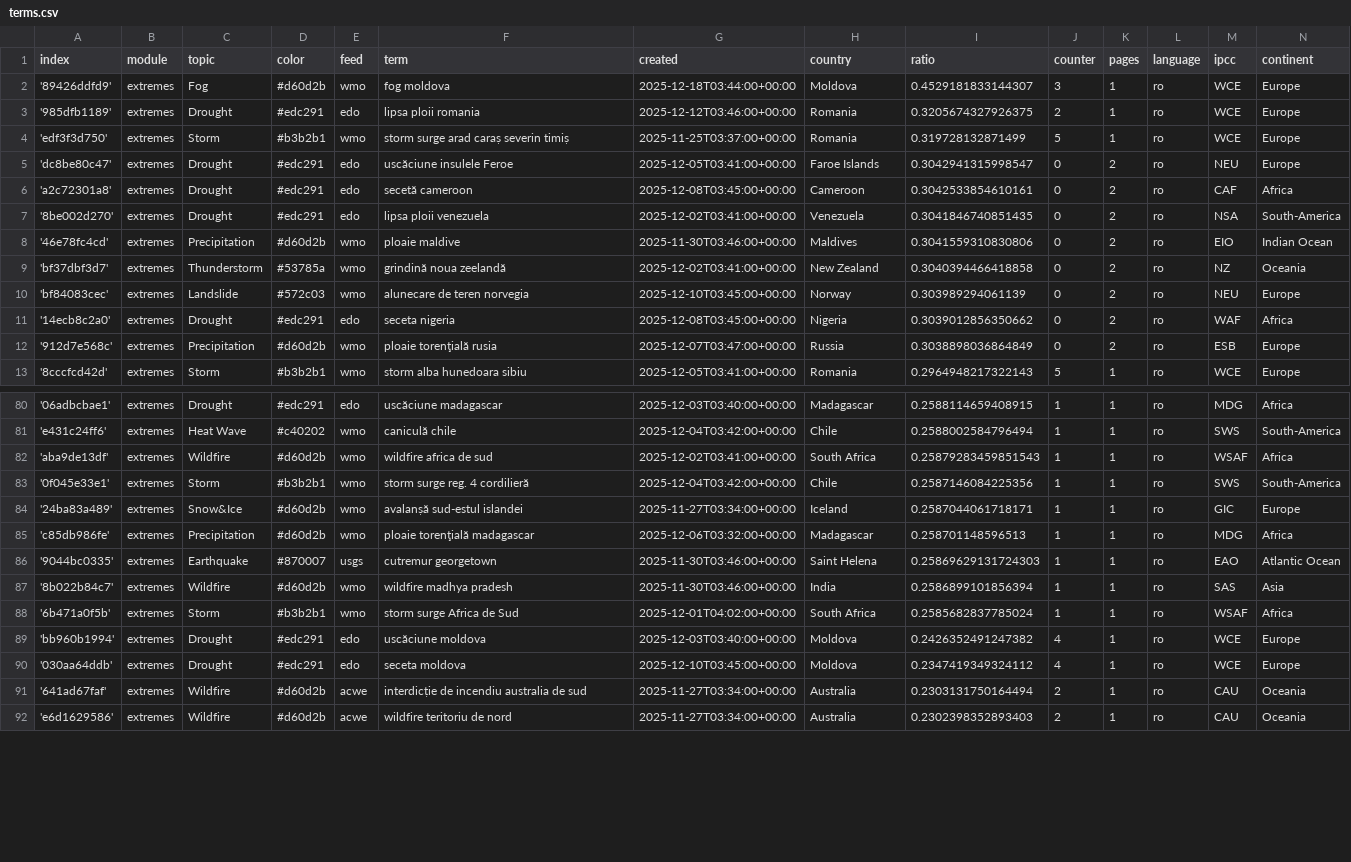
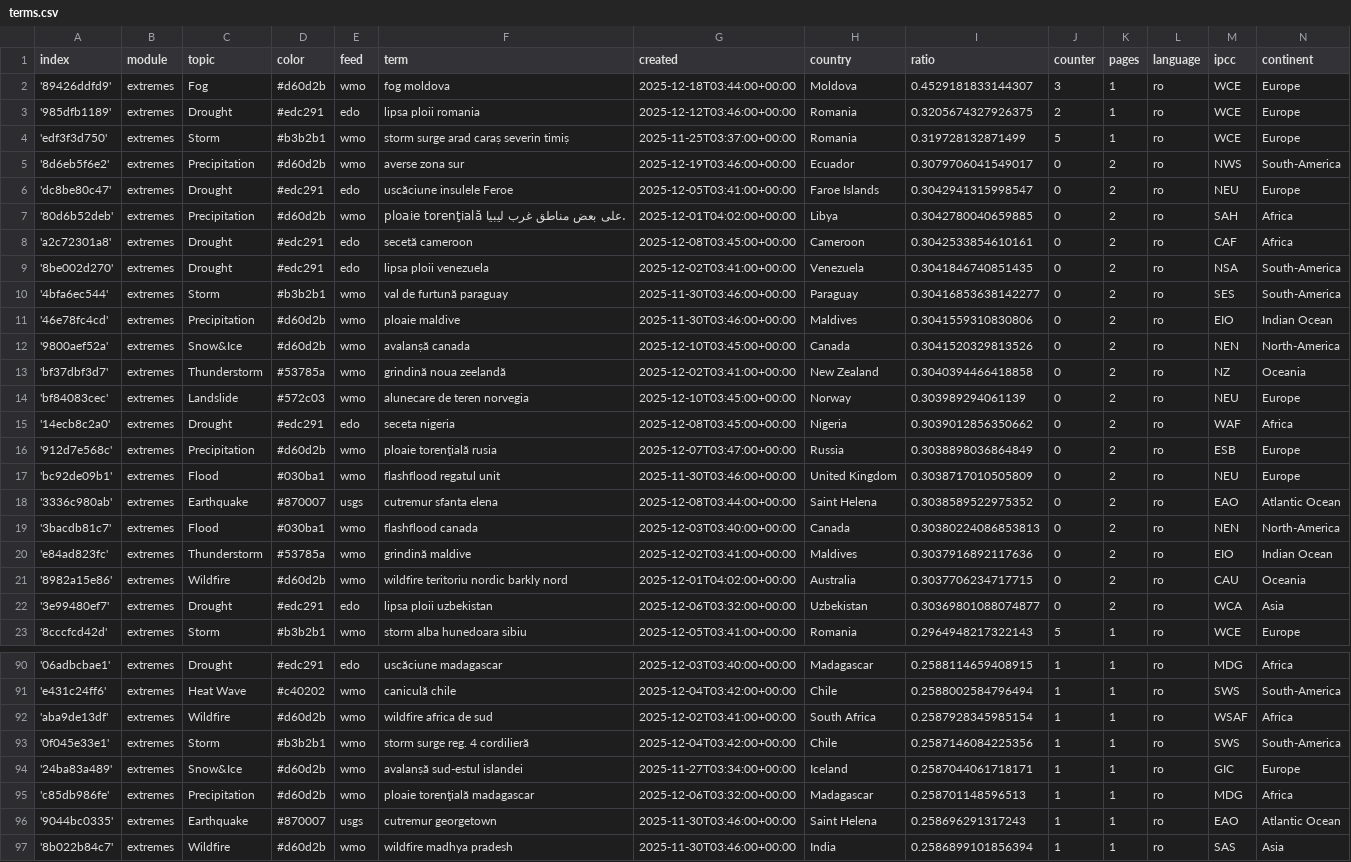
Before and after one commit to TinoH91news/romanianExtremes, a CSV file: terms.csv, drawn as a sheet; only a part is shown, gaps mark what is left out; the shorter side is filled out with more unchanged rows; the diff covers the shown part only.

Commit message:
Commit from GitHub Actions (import:0.0)

```diff
--- a/terms.csv
+++ b/terms.csv
@@ -4,6 +4,10 @@ index,module,topic,color,feed,term,created,country,ratio,counter,pages,language,
 'edf3f3d750',extremes,Storm,#b3b2b1,wmo,storm surge arad caraș severin timiș,2025-11-25T03:37:00+00:00,Romania,0.319728132871499,5,1,ro,WCE,Europe
+'8d6eb5f6e2',extremes,Precipitation,#d60d2b,wmo,averse zona sur,2025-12-19T03:46:00+00:00,Ecuador,0.3079706041549017,0,2,ro,NWS,South-America
 'dc8be80c47',extremes,Drought,#edc291,edo,uscăciune insulele Feroe,2025-12-05T03:41:00+00:00,Faroe Islands,0.3042941315998547,0,2,ro,NEU,Europe
+'80d6b52deb',extremes,Precipitation,#d60d2b,wmo,ploaie torenţială على بعض مناطق غرب ليبيا.,2025-12-01T04:02:00+00:00,Libya,0.3042780040659885,0,2,ro,SAH,Africa
 'a2c72301a8',extremes,Drought,#edc291,edo,secetă cameroon,2025-12-08T03:45:00+00:00,Cameroon,0.3042533854610161,0,2,ro,CAF,Africa
 '8be002d270',extremes,Drought,#edc291,edo,lipsa ploii venezuela,2025-12-02T03:41:00+00:00,Venezuela,0.3041846740851435,0,2,ro,NSA,South-America
+'4bfa6ec544',extremes,Storm,#b3b2b1,wmo,val de furtună paraguay,2025-11-30T03:46:00+00:00,Paraguay,0.30416853638142277,0,2,ro,SES,South-America
 '46e78fc4cd',extremes,Precipitation,#d60d2b,wmo,ploaie maldive,2025-11-30T03:46:00+00:00,Maldives,0.3041559310830806,0,2,ro,EIO,Indian Ocean
+'9800aef52a',extremes,Snow&Ice,#d60d2b,wmo,avalanșă canada,2025-12-10T03:45:00+00:00,Canada,0.3041520329813526,0,2,ro,NEN,North-America
 'bf37dbf3d7',extremes,Thunderstorm,#53785a,wmo,grindină noua zeelandă,2025-12-02T03:41:00+00:00,New Zealand,0.3040394466418858,0,2,ro,NZ,Oceania
@@ -12,2 +16,8 @@ index,module,topic,color,feed,term,created,country,ratio,counter,pages,language,
 '912d7e568c',extremes,Precipitation,#d60d2b,wmo,ploaie torenţială rusia,2025-12-07T03:47:00+00:00,Russia,0.3038898036864849,0,2,ro,ESB,Europe
+'bc92de09b1',extremes,Flood,#030ba1,wmo,flashflood regatul unit,2025-11-30T03:46:00+00:00,United Kingdom,0.3038717010505809,0,2,ro,NEU,Europe
+'3336c980ab',extremes,Earthquake,#870007,usgs,cutremur sfanta elena,2025-12-08T03:44:00+00:00,Saint Helena,0.3038589522975352,0,2,ro,EAO,Atlantic Ocean
+'3bacdb81c7',extremes,Flood,#030ba1,wmo,flashflood canada,2025-12-03T03:40:00+00:00,Canada,0.30380224086853813,0,2,ro,NEN,North-America
+'e84ad823fc',extremes,Thunderstorm,#53785a,wmo,grindină maldive,2025-12-02T03:41:00+00:00,Maldives,0.3037916892117636,0,2,ro,EIO,Indian Ocean
+'8982a15e86',extremes,Wildfire,#d60d2b,wmo,wildfire teritoriu nordic barkly nord,2025-12-01T04:02:00+00:00,Australia,0.3037706234717715,0,2,ro,CAU,Oceania
+'3e99480ef7',extremes,Drought,#edc291,edo,lipsa ploii uzbekistan,2025-12-06T03:32:00+00:00,Uzbekistan,0.30369801088074877,0,2,ro,WCA,Asia
 '8cccfcd42d',extremes,Storm,#b3b2b1,wmo,storm alba hunedoara sibiu,2025-12-05T03:41:00+00:00,Romania,0.2964948217322143,5,1,ro,WCE,Europe
@@ -81,3 +91,3 @@ index,module,topic,color,feed,term,created,country,ratio,counter,pages,language,
 'e431c24ff6',extremes,Heat Wave,#c40202,wmo,caniculă chile,2025-12-04T03:42:00+00:00,Chile,0.2588002584796494,1,1,ro,SWS,South-America
-'aba9de13df',extremes,Wildfire,#d60d2b,wmo,wildfire africa de sud,2025-12-02T03:41:00+00:00,South Africa,0.25879283459851543,1,1,ro,WSAF,Africa
+'aba9de13df',extremes,Wildfire,#d60d2b,wmo,wildfire africa de sud,2025-12-02T03:41:00+00:00,South Africa,0.2587928345985154,1,1,ro,WSAF,Africa
 '0f045e33e1',extremes,Storm,#b3b2b1,wmo,storm surge reg. 4 cordilieră,2025-12-04T03:42:00+00:00,Chile,0.2587146084225356,1,1,ro,SWS,South-America
@@ -85,3 +95,3 @@ index,module,topic,color,feed,term,created,country,ratio,counter,pages,language,
 'c85db986fe',extremes,Precipitation,#d60d2b,wmo,ploaie torenţială madagascar,2025-12-06T03:32:00+00:00,Madagascar,0.258701148596513,1,1,ro,MDG,Africa
-'9044bc0335',extremes,Earthquake,#870007,usgs,cutremur georgetown,2025-11-30T03:46:00+00:00,Saint Helena,0.25869629131724303,1,1,ro,EAO,Atlantic Ocean
+'9044bc0335',extremes,Earthquake,#870007,usgs,cutremur georgetown,2025-11-30T03:46:00+00:00,Saint Helena,0.258696291317243,1,1,ro,EAO,Atlantic Ocean
 '8b022b84c7',extremes,Wildfire,#d60d2b,wmo,wildfire madhya pradesh,2025-11-30T03:46:00+00:00,India,0.2586899101856394,1,1,ro,SAS,Asia
```
Also changed, not shown: 1 edited cell elsewhere in this file.
